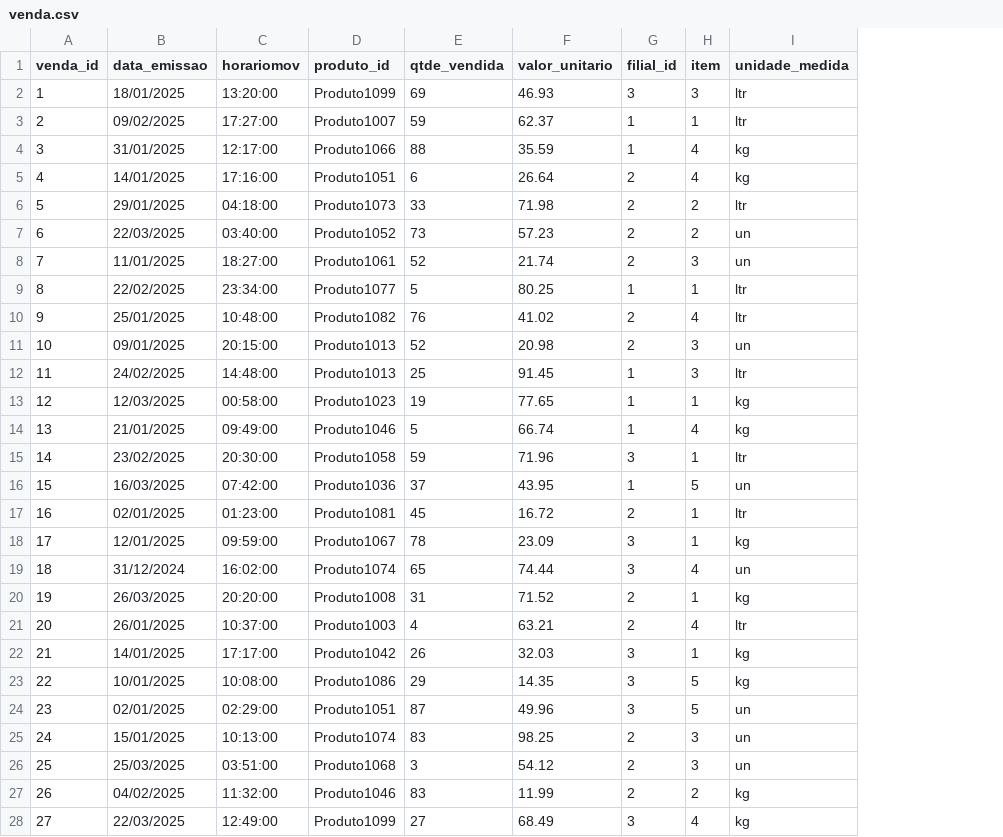
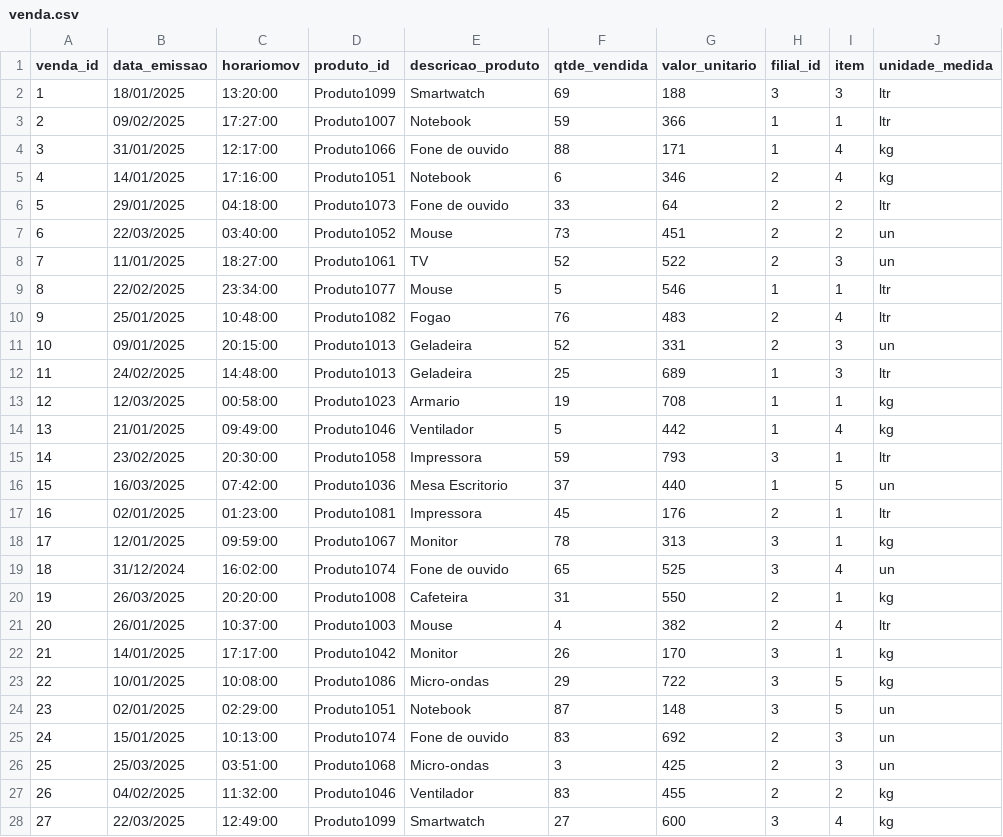
Before and after one commit to thiagov21/Desafio_Systock, a CSV file: consumo/venda.csv, drawn as a sheet; only a part is shown; addresses are those after the commit; the diff covers the shown part only; the diff names each change by its address in the sheet, - before the commit and + after, or states it on an @@ line.

Commit message:
Inserção do Dashboard Painel de Vendas

```diff
--- a/consumo/venda.csv
+++ b/consumo/venda.csv
+column E (descricao_produto), rows 2-28: Smartwatch | Notebook | Fone de ouvido | Notebook | Fone de ouvido | Mouse | TV | Mouse | Fogao | Geladeira | Geladeira | Armario | Ventilador | Impressora | Mesa Escritorio | Impressora | Monitor | Fone de ouvido | Cafeteira | Mouse | Monitor | Micro-ondas | Notebook | Fone de ouvido | Micro-ondas | Ventilador | Smartwatch
-G2 (valor_unitario): 46.93
+G2 (valor_unitario): 188
-G3 (valor_unitario): 62.37
+G3 (valor_unitario): 366
-G4 (valor_unitario): 35.59
+G4 (valor_unitario): 171
-G5 (valor_unitario): 26.64
+G5 (valor_unitario): 346
-G6 (valor_unitario): 71.98
+G6 (valor_unitario): 64
-G7 (valor_unitario): 57.23
+G7 (valor_unitario): 451
-G8 (valor_unitario): 21.74
+G8 (valor_unitario): 522
-G9 (valor_unitario): 80.25
+G9 (valor_unitario): 546
-G10 (valor_unitario): 41.02
+G10 (valor_unitario): 483
-G11 (valor_unitario): 20.98
+G11 (valor_unitario): 331
-G12 (valor_unitario): 91.45
+G12 (valor_unitario): 689
-G13 (valor_unitario): 77.65
+G13 (valor_unitario): 708
-G14 (valor_unitario): 66.74
+G14 (valor_unitario): 442
-G15 (valor_unitario): 71.96
+G15 (valor_unitario): 793
-G16 (valor_unitario): 43.95
+G16 (valor_unitario): 440
-G17 (valor_unitario): 16.72
+G17 (valor_unitario): 176
-G18 (valor_unitario): 23.09
+G18 (valor_unitario): 313
-G19 (valor_unitario): 74.44
+G19 (valor_unitario): 525
-G20 (valor_unitario): 71.52
+G20 (valor_unitario): 550
-G21 (valor_unitario): 63.21
+G21 (valor_unitario): 382
-G22 (valor_unitario): 32.03
+G22 (valor_unitario): 170
-G23 (valor_unitario): 14.35
+G23 (valor_unitario): 722
-G24 (valor_unitario): 49.96
+G24 (valor_unitario): 148
-G25 (valor_unitario): 98.25
+G25 (valor_unitario): 692
-G26 (valor_unitario): 54.12
+G26 (valor_unitario): 425
-G27 (valor_unitario): 11.99
+G27 (valor_unitario): 455
-G28 (valor_unitario): 68.49
+G28 (valor_unitario): 600
```
Also changed, not shown: 73 edited cells elsewhere in this file.
